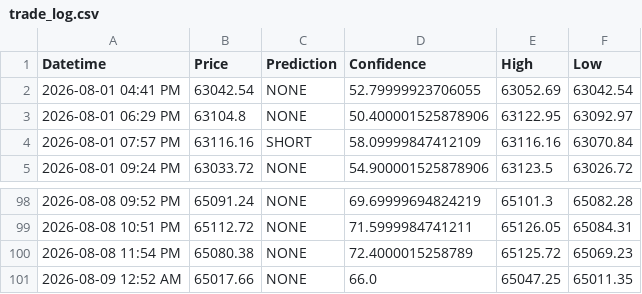
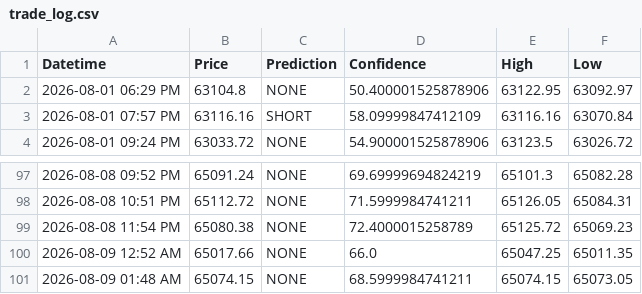
Before and after one commit to anashere/BTCDaddy, a CSV file: trade_log.csv, drawn as a sheet; only a part is shown, gaps mark what is left out.

```diff
--- a/trade_log.csv
+++ b/trade_log.csv
@@ -1,3 +1,2 @@
 Datetime,Price,Prediction,Confidence,High,Low
-2026-08-01 04:41 PM,63042.54,NONE,52.79999923706055,63052.69,63042.54
 2026-08-01 06:29 PM,63104.8,NONE,50.400001525878906,63122.95,63092.97
@@ -101 +100,2 @@ Datetime,Price,Prediction,Confidence,High,Low
 2026-08-09 12:52 AM,65017.66,NONE,66.0,65047.25,65011.35
+2026-08-09 01:48 AM,65074.15,NONE,68.5999984741211,65074.15,65073.05
```
